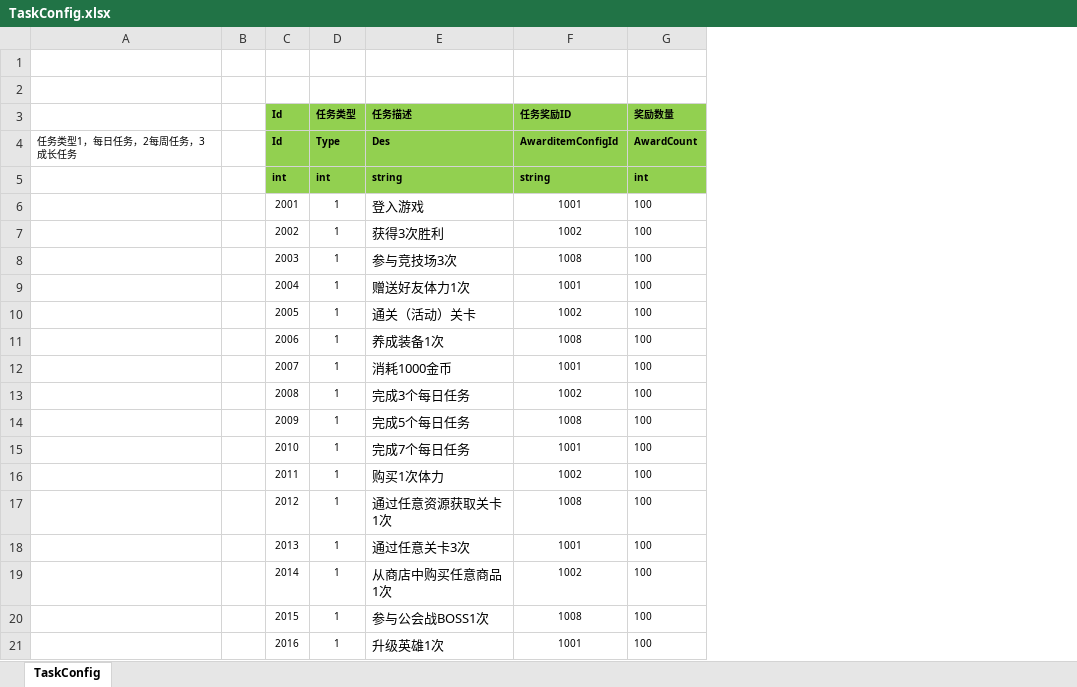
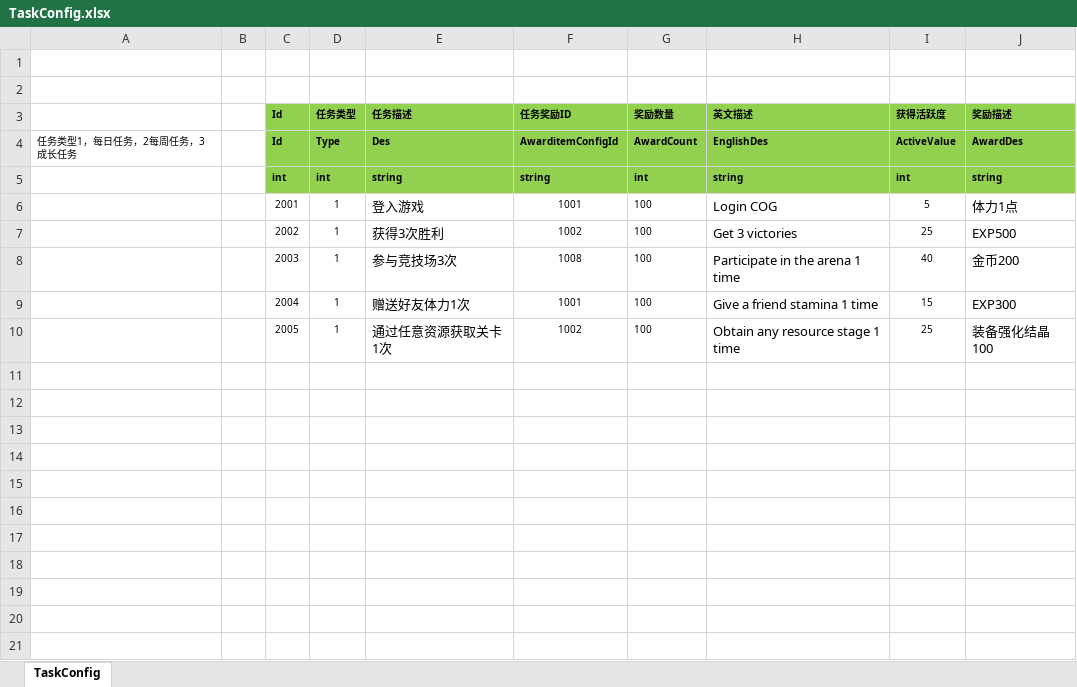
Before and after one commit to haoyuan336/ET-EUI, an Excel workbook: Excel/TaskConfig.xlsx, sheet TaskConfig, drawn as a sheet; values as stored, in another font and other column widths than the file's, no borders; removed rows and columns are numbered as before the commit, all else as after; the diff names each change by its address in the sheet, - before the commit and + after, or states it on an @@ line.

```diff
--- a/Excel/TaskConfig.xlsx (sheet TaskConfig)
+++ b/Excel/TaskConfig.xlsx (sheet TaskConfig)
+column H (英文描述), rows 4-10: EnglishDes | string | Login COG | Get 3 victories | Participate in the arena 1 time | Give a friend stamina 1 time | Obtain any resource stage 1 time
+column I (获得活跃度), rows 4-10: ActiveValue | int | 5 | 25 | 40 | 15 | 25
+column J (奖励描述), rows 4-10: AwardDes | string | 体力1点 | EXP500 | 金币200 | EXP300 | 装备强化结晶100
-E10 (任务描述): 通关（活动）关卡
+E10 (任务描述): 通过任意资源获取关卡1次
-row 11:  |  | 2006 | 1 | 养成装备1次 | 1008 | 100
-row 12:  |  | 2007 | 1 | 消耗1000金币 | 1001 | 100
-row 13:  |  | 2008 | 1 | 完成3个每日任务 | 1002 | 100
-row 14:  |  | 2009 | 1 | 完成5个每日任务 | 1008 | 100
-row 15:  |  | 2010 | 1 | 完成7个每日任务 | 1001 | 100
-row 16:  |  | 2011 | 1 | 购买1次体力 | 1002 | 100
-row 17:  |  | 2012 | 1 | 通过任意资源获取关卡1次 | 1008 | 100
-row 18:  |  | 2013 | 1 | 通过任意关卡3次 | 1001 | 100
-row 19:  |  | 2014 | 1 | 从商店中购买任意商品1次 | 1002 | 100
-row 20:  |  | 2015 | 1 | 参与公会战BOSS1次 | 1008 | 100
-row 21:  |  | 2016 | 1 | 升级英雄1次 | 1001 | 100
```
Also changed, not shown: Excel/ItemConfig.xlsx, 49 other files.
